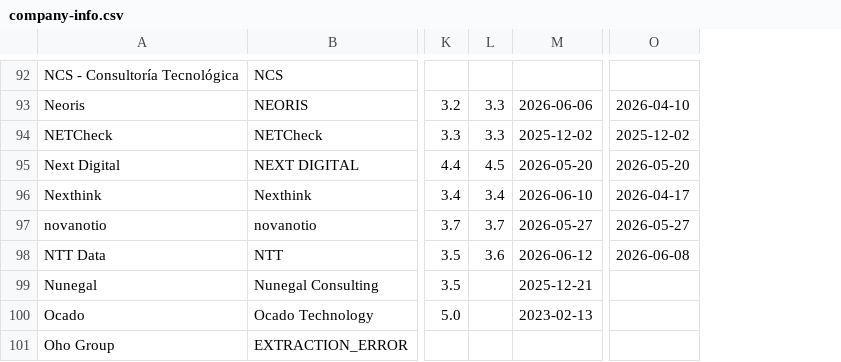
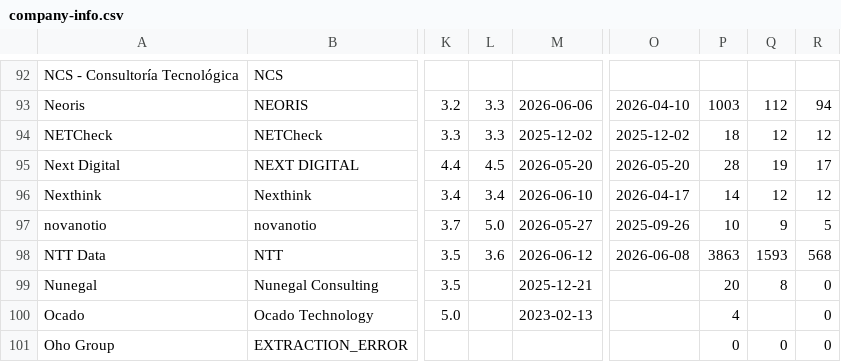
Before and after one commit to Alvraro/curro-scraper, a CSV file: data/company-importer/generated/company-info.csv, drawn as a sheet; only a part is shown, gaps mark what is left out; the diff covers the shown part only; the diff names each change by its address in the sheet, - before the commit and + after, or states it on an @@ line.

```diff
--- a/data/company-importer/generated/company-info.csv
+++ b/data/company-importer/generated/company-info.csv
+column P, rows 93-101: 1003 | 18 | 28 | 14 | 10 | 3863 | 20 | 4 | 0
+column Q, rows 93-101: 112 | 12 | 19 | 12 | 9 | 1593 | 8 |  | 0
+column R, rows 93-101: 94 | 12 | 17 | 12 | 5 | 568 | 0 | 0 | 0
-L97: 3.7
+L97: 5.0
-O97: 2026-05-27
+O97: 2025-09-26
```
Also changed, not shown: 32 edited cells elsewhere in this file, 4 other files.
